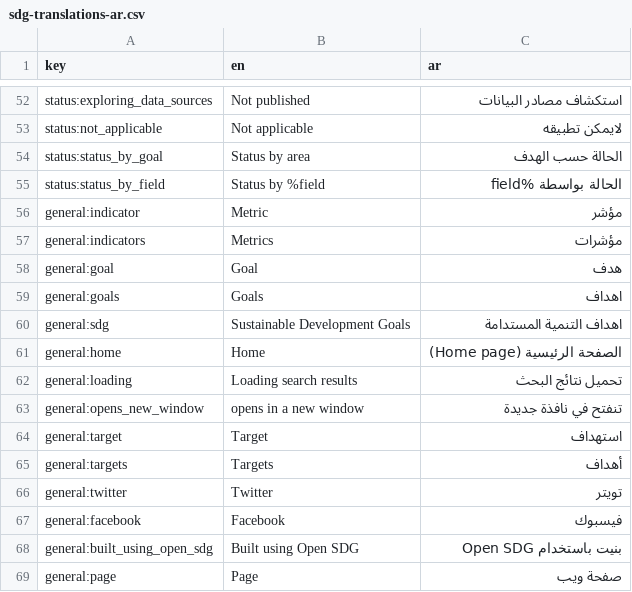
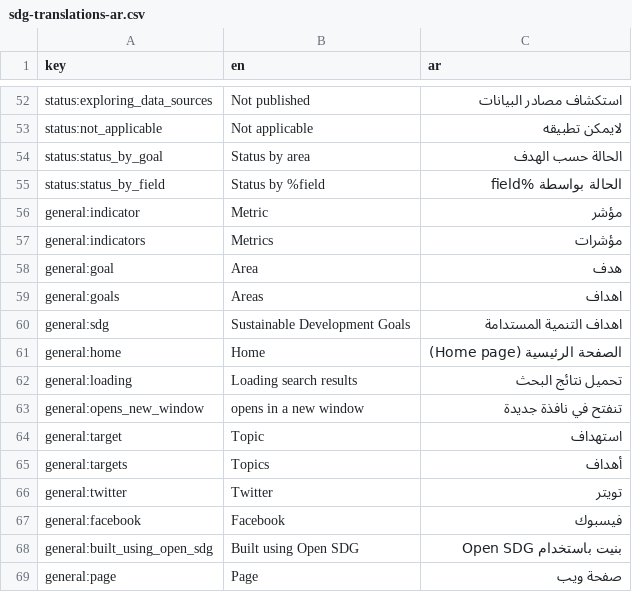
Before and after one commit to Norric1Admin/open-climate-translations, a CSV file: sdg-translations-ar.csv, drawn as a sheet; only a part is shown, gaps mark what is left out.

```diff
--- a/sdg-translations-ar.csv
+++ b/sdg-translations-ar.csv
@@ -57,4 +57,4 @@ general:indicator,Metric,مؤشر
 general:indicators,Metrics,مؤشرات
-general:goal,Goal,هدف
-general:goals,Goals,اهداف
+general:goal,Area,هدف
+general:goals,Areas,اهداف
 general:sdg,Sustainable Development Goals,اهداف التنمية المستدامة
@@ -63,4 +63,4 @@ general:loading,Loading search results,تحميل نتائج البحث
 general:opens_new_window,opens in a new window,تنفتح في نافذة جديدة
-general:target,Target,استهداف
-general:targets,Targets,أهداف
+general:target,Topic,استهداف
+general:targets,Topics,أهداف
 general:twitter,Twitter,تويتر
```
Also changed, not shown: sdg-translations-blank.csv, sdg-translations-de.csv, 7 other files.
